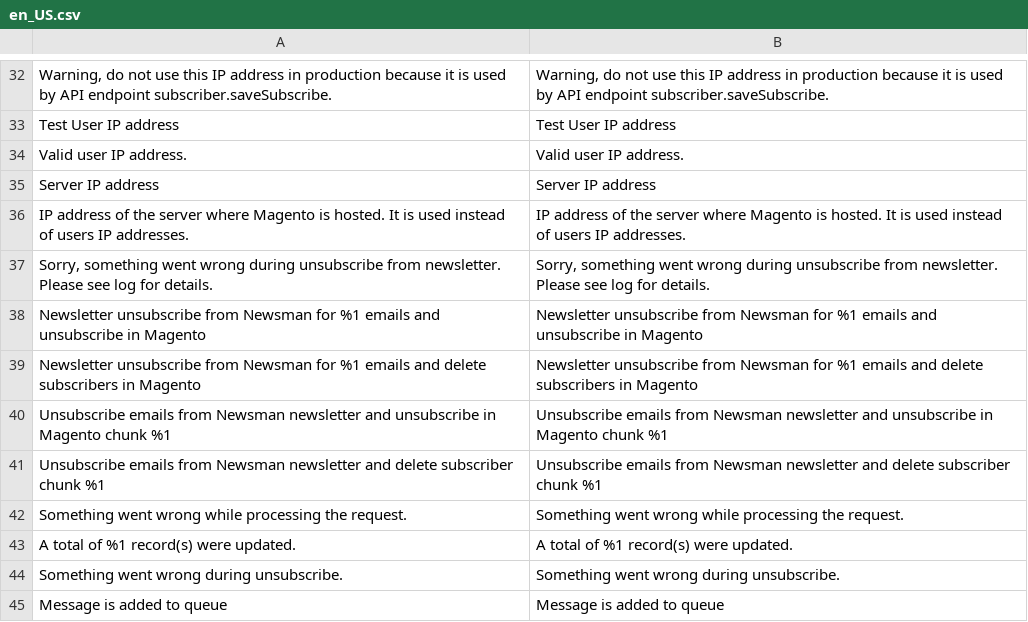
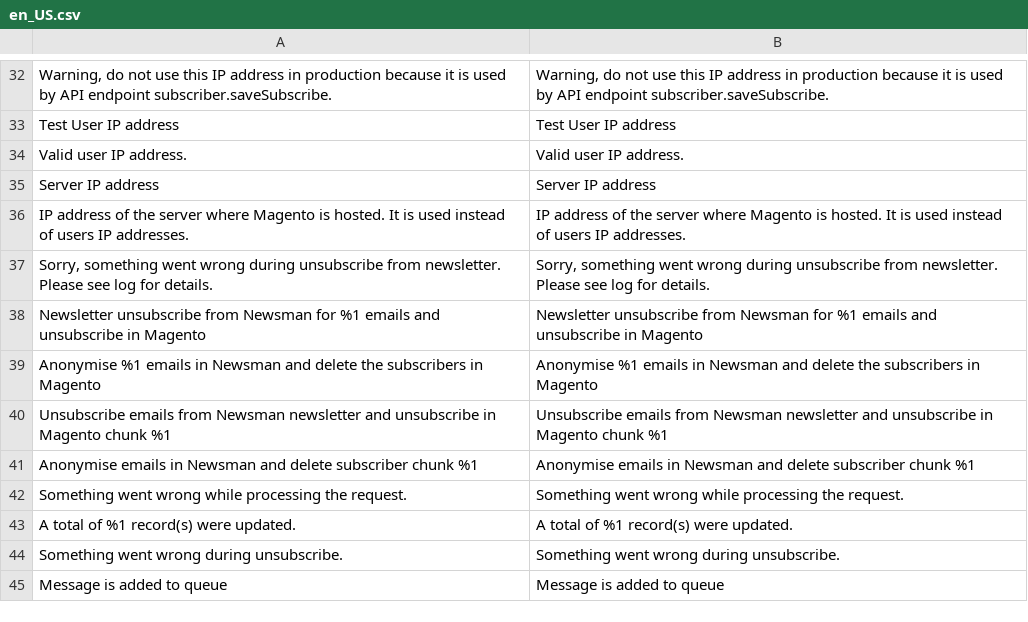
Before and after one commit to Newsman/Magento2-Newsman, a CSV file: src/module-dazoot-newsman/i18n/en_US.csv, drawn as a sheet; only a part is shown, gaps mark what is left out; removed rows and columns are numbered as before the commit, all else as after; the diff names each change by its address in the sheet, - before the commit and + after, or states it on an @@ line.

Commit message:
Anonymise in NewsMAN (subscriber.anonymiseEmail) the email of deleted customers and deleted newsletter subscribers, whatever their newsletter status: customer delete from the admin page, customer grid, REST, GraphQL, repository and CLI (also customers without a subscriber row, in the lists of the customer's website store views) and single and mass subscriber delete; the account creation rollback sends nothing; unsubscribes stay unsubscribes
(cherry picked from commit c3339d1be5a66729976c20ca15660c1a590a64f3)

```diff
--- a/src/module-dazoot-newsman/i18n/en_US.csv
+++ b/src/module-dazoot-newsman/i18n/en_US.csv
-row 39: Newsletter unsubscribe from Newsman for %1 emails and delete subscribers in Magento | Newsletter unsubscribe from Newsman for %1 emails and delete subscribers in Magento
+row 39: Anonymise %1 emails in Newsman and delete the subscribers in Magento | Anonymise %1 emails in Newsman and delete the subscribers in Magento
-row 41: Unsubscribe emails from Newsman newsletter and delete subscriber chunk %1 | Unsubscribe emails from Newsman newsletter and delete subscriber chunk %1
+row 41: Anonymise emails in Newsman and delete subscriber chunk %1 | Anonymise emails in Newsman and delete subscriber chunk %1
```
Also changed, not shown: src/module-dazoot-newsman/i18n/de_DE.csv, 20 other files.
